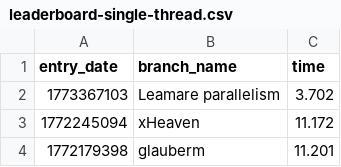
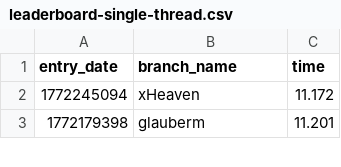
Before and after one commit to marcmascort/100-million-row-challenge, a CSV file: leaderboard-single-thread.csv, drawn as a sheet; only a part is shown; the diff names each change by its address in the sheet, - before the commit and + after, or states it on an @@ line.

Commit message:
Update leaderboard

```diff
--- a/leaderboard-single-thread.csv
+++ b/leaderboard-single-thread.csv
-row 2: 1773367103 | Leamare parallelism | 3.702
```
